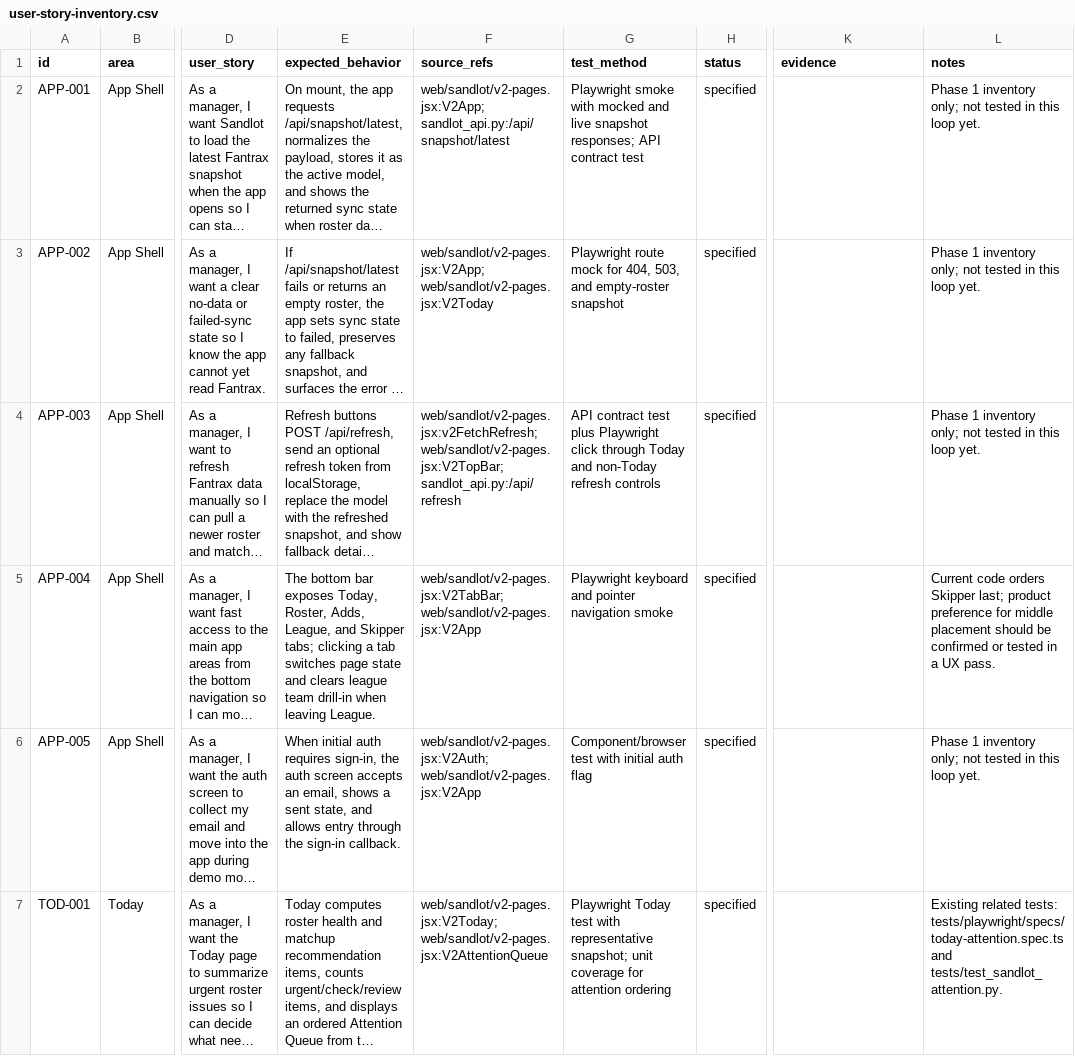
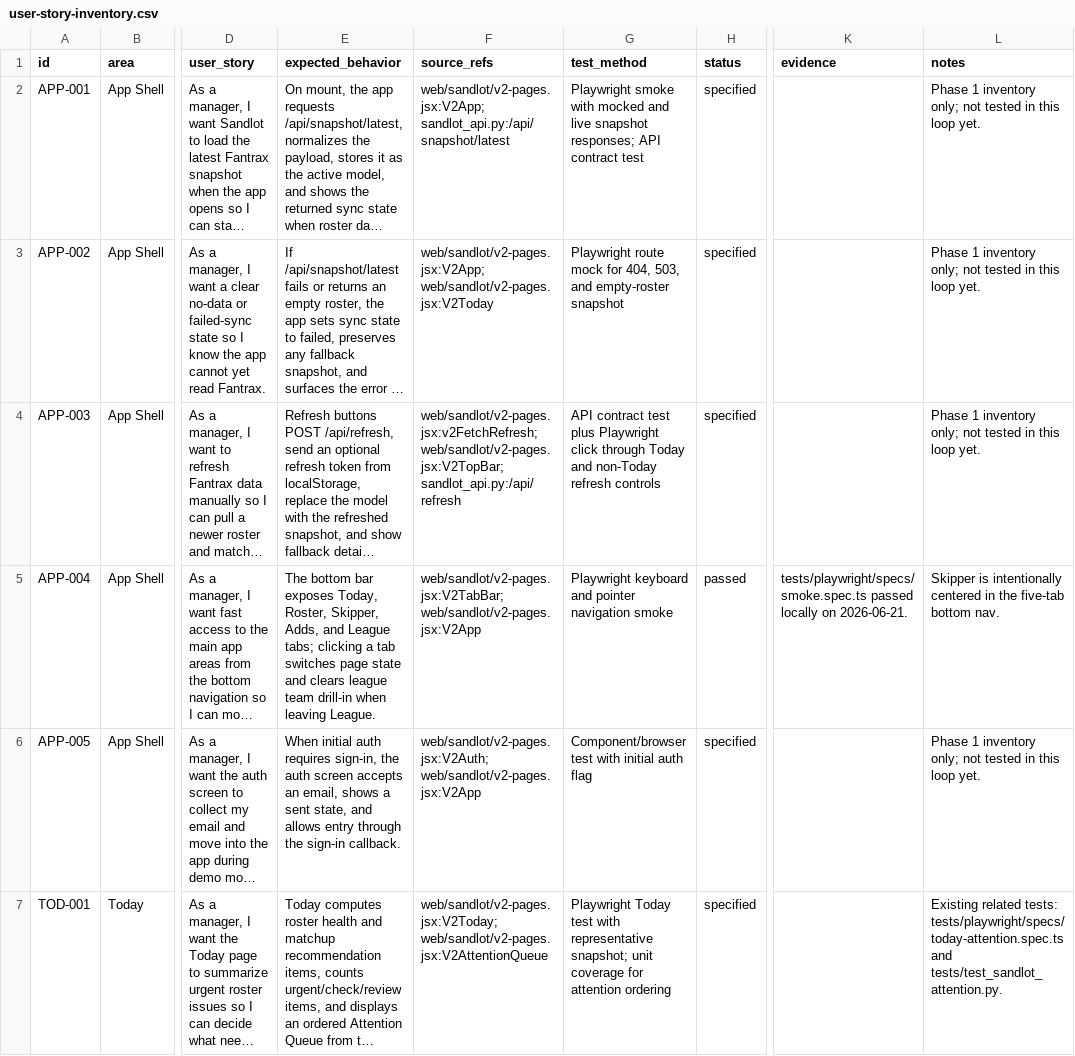
Before and after one commit to zoelsner/baseball, a CSV file: docs/quality/user-story-inventory.csv, drawn as a sheet; only a part is shown, gaps mark what is left out; long unchanged cells end in …; the diff covers the shown part only; the diff names each change by its address in the sheet, - before the commit and + after, or states it on an @@ line.

Commit message:
Add Skipper web fallback and review gate

```diff
--- a/docs/quality/user-story-inventory.csv
+++ b/docs/quality/user-story-inventory.csv
-E5 (expected_behavior): …Today, Roster, Adds, League, and Skipper tabs; clicking…
+E5 (expected_behavior): …Today, Roster, Skipper, Adds, and League tabs; clicking…
-H5 (status): specified
+H5 (status): passed
-K5 (evidence): (empty)
+K5 (evidence): tests/playwright/specs/smoke.spec.ts passed locally on 2026-06-21.
-L5 (notes): Current code orders Skipper last; product preference for middle placement should be confirmed or tested in a UX pass.
+L5 (notes): Skipper is intentionally centered in the five-tab bottom nav.
```
Also changed, not shown: 1 added row elsewhere in this file, 12 other files.
